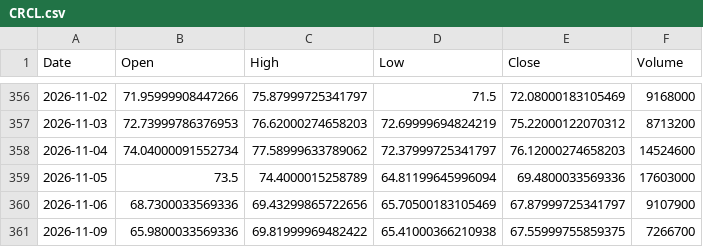
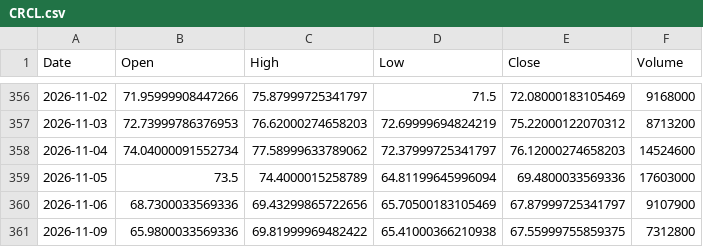
Before and after one commit to ShikanNagata/signal, a CSV file: data/CRCL.csv, drawn as a sheet; only a part is shown, gaps mark what is left out.

```diff
--- a/data/CRCL.csv
+++ b/data/CRCL.csv
@@ -360,2 +360,2 @@ Date,Open,High,Low,Close,Volume
 2026-11-06,68.7300033569336,69.43299865722656,65.70500183105469,67.87999725341797,9107900
-2026-11-09,65.9800033569336,69.81999969482422,65.41000366210938,67.55999755859375,7266700
+2026-11-09,65.9800033569336,69.81999969482422,65.41000366210938,67.55999755859375,7312800
```
Also changed, not shown: data/AMD.csv, data/IONQ.csv, 9 other files.
